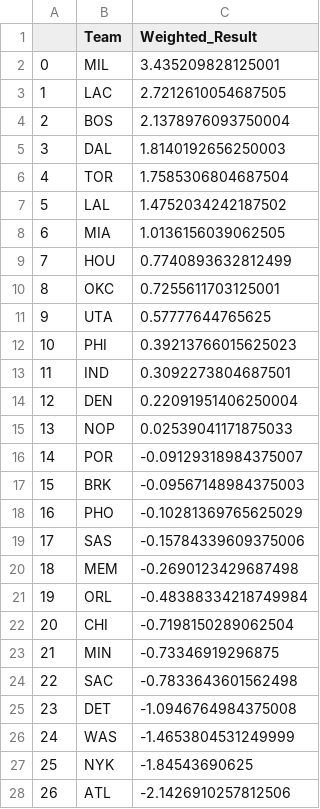
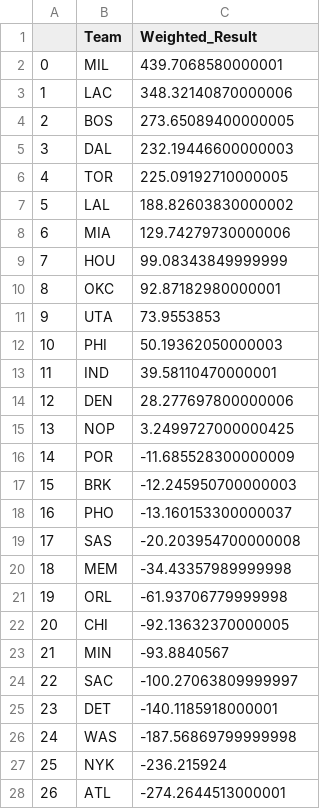
Before and after one commit to jadefjestad/PersonalProjects, a CSV file: NBApowerRanking/data/2019-20_weighted_results.csv, drawn as a sheet; only a part is shown; the diff covers the shown part only.

Commit message:
Added two more columns to output

```diff
--- a/NBApowerRanking/data/2019-20_weighted_results.csv
+++ b/NBApowerRanking/data/2019-20_weighted_results.csv
@@ -1,28 +1,28 @@
 ,Team,Weighted_Result
-0,MIL,3.435209828125001
-1,LAC,2.7212610054687505
-2,BOS,2.1378976093750004
-3,DAL,1.8140192656250003
-4,TOR,1.7585306804687504
-5,LAL,1.4752034242187502
-6,MIA,1.0136156039062505
-7,HOU,0.7740893632812499
-8,OKC,0.7255611703125001
-9,UTA,0.57777644765625
-10,PHI,0.39213766015625023
-11,IND,0.3092273804687501
-12,DEN,0.22091951406250004
-13,NOP,0.02539041171875033
-14,POR,-0.09129318984375007
-15,BRK,-0.09567148984375003
-16,PHO,-0.10281369765625029
-17,SAS,-0.15784339609375006
-18,MEM,-0.2690123429687498
-19,ORL,-0.48388334218749984
-20,CHI,-0.7198150289062504
-21,MIN,-0.73346919296875
-22,SAC,-0.7833643601562498
-23,DET,-1.0946764984375008
-24,WAS,-1.4653804531249999
-25,NYK,-1.84543690625
-26,ATL,-2.1426910257812506
+0,MIL,439.7068580000001
+1,LAC,348.32140870000006
+2,BOS,273.65089400000005
+3,DAL,232.19446600000003
+4,TOR,225.09192710000005
+5,LAL,188.82603830000002
+6,MIA,129.74279730000006
+7,HOU,99.08343849999999
+8,OKC,92.87182980000001
+9,UTA,73.9553853
+10,PHI,50.19362050000003
+11,IND,39.58110470000001
+12,DEN,28.277697800000006
+13,NOP,3.2499727000000425
+14,POR,-11.685528300000009
+15,BRK,-12.245950700000003
+16,PHO,-13.160153300000037
+17,SAS,-20.203954700000008
+18,MEM,-34.43357989999998
+19,ORL,-61.93706779999998
+20,CHI,-92.13632370000005
+21,MIN,-93.8840567
+22,SAC,-100.27063809999997
+23,DET,-140.1185918000001
+24,WAS,-187.56869799999998
+25,NYK,-236.215924
+26,ATL,-274.2644513000001
```
Also changed, not shown: 3 edited cells elsewhere in this file, 2 other files.
